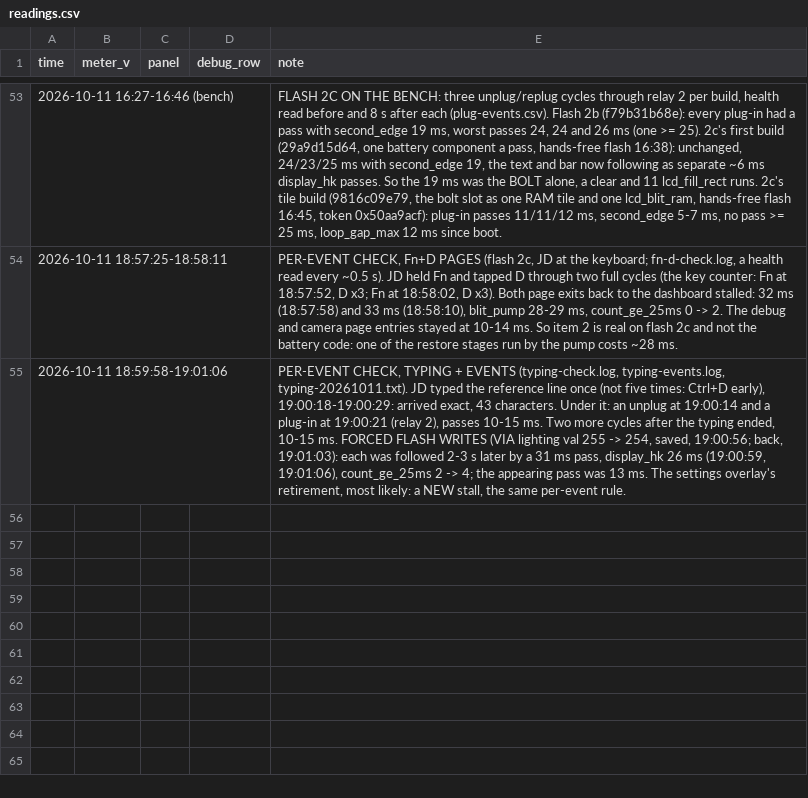
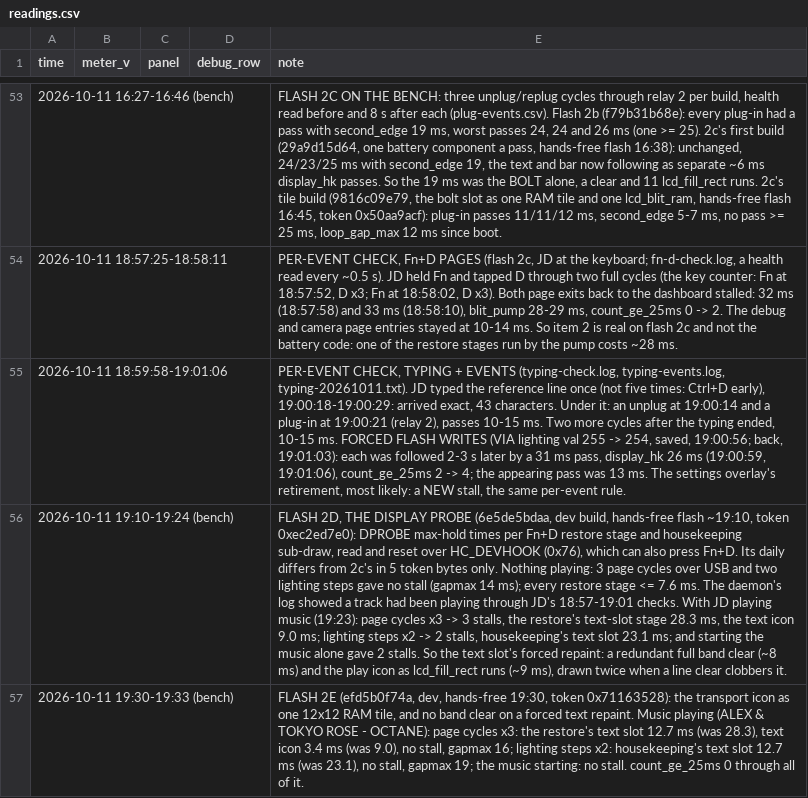
Before and after one commit to KirillCustom/ak820-pro, a CSV file: history/battery-2026-10-08-partial-charge/readings.csv, drawn as a sheet; only a part is shown, gaps mark what is left out; the diff names each change by its address in the sheet, - before the commit and + after, or states it on an @@ line.

```diff
--- a/history/battery-2026-10-08-partial-charge/readings.csv
+++ b/history/battery-2026-10-08-partial-charge/readings.csv
+row 56: 2026-10-11 19:10-19:24 (bench) |  |  |  | FLASH 2D, THE DISPLAY PROBE (6e5de5bdaa, dev build, hands-free flash ~19:10, token 0xec2ed7e0): DPROBE max-hold times per Fn+D restore stage and housekeeping sub-draw, read and reset over HC_DEVHOOK (0x76), which can also press Fn+D. Its daily differs from 2c's in 5 token bytes only. Nothing playing: 3 page cycles over USB and two lighting steps gave no stall (gapmax 14 ms); every restore stage <= 7.6 ms. The daemon's log showed a track had been playing through JD's 18:57-19:01 checks. With JD playing music (19:23): page cycles x3 -> 3 stalls, the restore's text-slot stage 28.3 ms, the text icon 9.0 ms; lighting steps x2 -> 2 stalls, housekeeping's text slot 23.1 ms; and starting the music alone gave 2 stalls. So the text slot's forced repaint: a redundant full band clear (~8 ms) and the play icon as lcd_fill_rect runs (~9 ms), drawn twice when a line clear clobbers it.
+row 57: 2026-10-11 19:30-19:33 (bench) |  |  |  | FLASH 2E (efd5b0f74a, dev, hands-free 19:30, token 0x71163528): the transport icon as one 12x12 RAM tile, and no band clear on a forced text repaint. Music playing (ALEX & TOKYO ROSE - OCTANE): page cycles x3: the restore's text slot 12.7 ms (was 28.3), text icon 3.4 ms (was 9.0), no stall, gapmax 16; lighting steps x2: housekeeping's text slot 12.7 ms (was 23.1), no stall, gapmax 19; the music starting: no stall. count_ge_25ms 0 through all of it.
```
Also changed, not shown: 8 other files.
